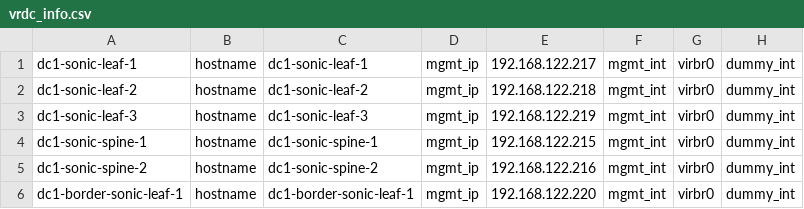
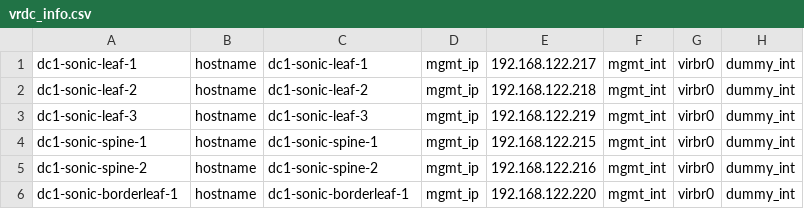
Before and after one commit to gilbertorgit/ent_sonic_apstra, a CSV file: sonic_3clos/vrdc_info.csv, drawn as a sheet; only a part is shown; the diff names each change by its address in the sheet, - before the commit and + after, or states it on an @@ line.

Commit message:
Updated to Apstra 4.0.2

```diff
--- a/sonic_3clos/vrdc_info.csv
+++ b/sonic_3clos/vrdc_info.csv
-A6: dc1-border-sonic-leaf-1
+A6: dc1-sonic-borderleaf-1
-C6: dc1-border-sonic-leaf-1
+C6: dc1-sonic-borderleaf-1
```
